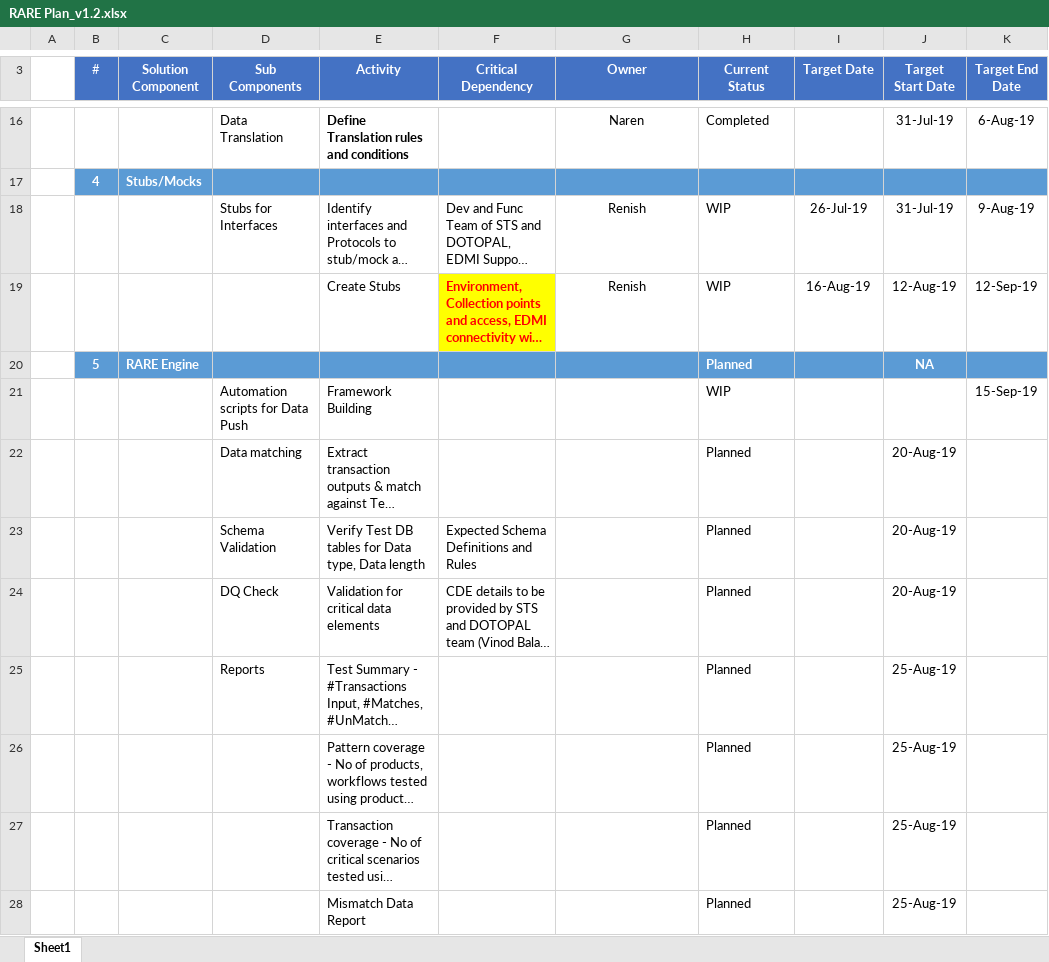
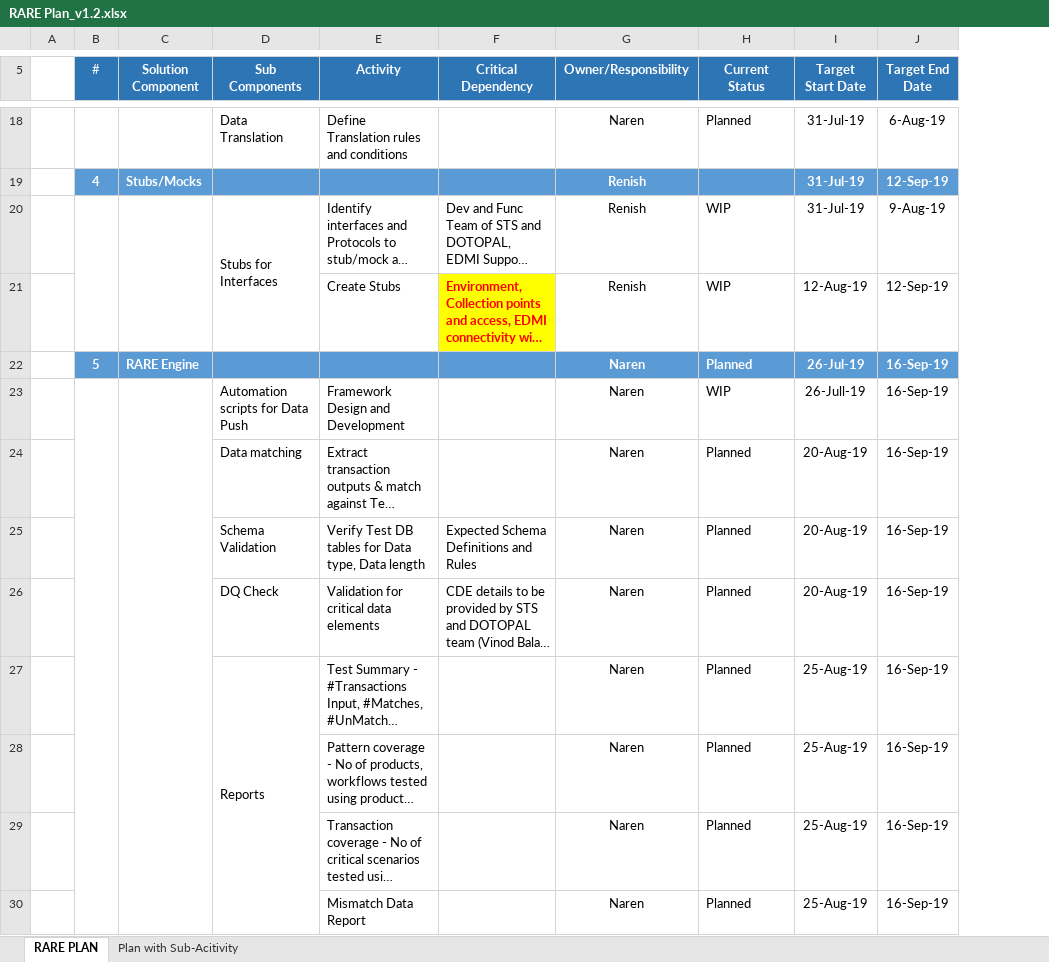
Before and after one commit to MR71116/PDF_Compare, an Excel workbook: RARE Plan_v1.2.xlsx, sheet RARE PLAN, drawn as a sheet; only a part is shown, gaps mark what is left out; long unchanged cells end in …; values as stored, in another font and other column widths than the file's, no borders; removed rows and columns are numbered as before the commit, all else as after; the diff covers the shown part only; the diff names each change by its address in the sheet, - before the commit and + after, or states it on an @@ line.

```diff
--- a/RARE Plan_v1.2.xlsx (sheet RARE PLAN)
+++ b/RARE Plan_v1.2.xlsx (sheet RARE PLAN)
-sheet tab: Sheet1
+sheet tab: RARE PLAN
+sheet tab: Plan with Sub-Acitivity
-column I (Target Date), rows 18-19: 26-Jul-19 | 16-Aug-19
-G5: Owner
+G5: Owner/Responsibility
-E18 bold: on
+E18 bold: off
-H18 (Current Status): Completed
+H18 (Current Status): Planned
-row 17:  | 4 | Stubs/Mocks
+row 19:  | 4 | Stubs/Mocks |  |  |  | Renish |  | 31-Jul-19 | 12-Sep-19
+B20:B21 merged
+C20:C21 merged
+D20:D21 merged
-G22 (Owner/Responsibility): (empty)
+G22 (Owner/Responsibility): Naren
-I22 (Target Start Date): NA
+I22 (Target Start Date): 26-Jul-19
-J22 (Target End Date): (empty)
+J22 (Target End Date): 16-Sep-19
-row 21:  |  |  | Automation scripts for Data Push | Framework Building |  |  | WIP |  |  | 15-Sep-19
+row 23:  |  |  | Automation scripts for Data Push | Framework Design and Development |  | Naren | WIP | 26-Jull-19 | 16-Sep-19
-G24:G30 (Owner/Responsibility): (empty)
+G24:G30 (Owner/Responsibility): Naren
-J24:J30 (Target End Date): (empty)
+J24:J30 (Target End Date): 16-Sep-19
+D27:D30 merged
```
Also changed, not shown: 15 added rows, 10 removed rows, 26 edited cells, cell formats and merged cells elsewhere in this sheet.
